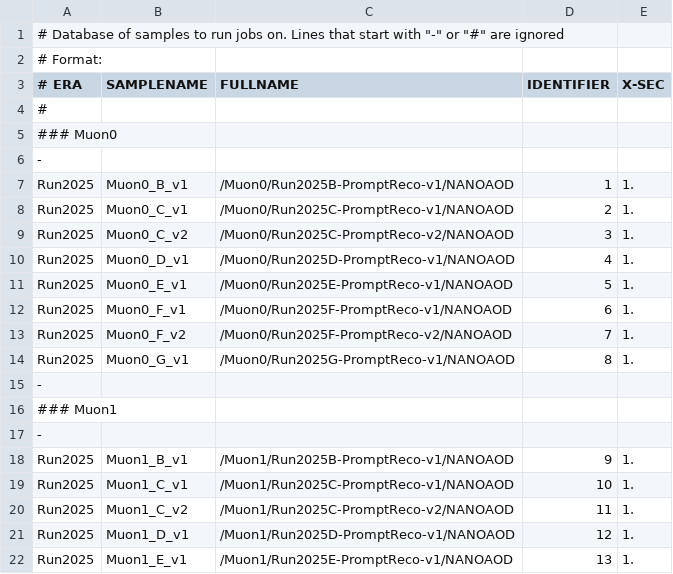
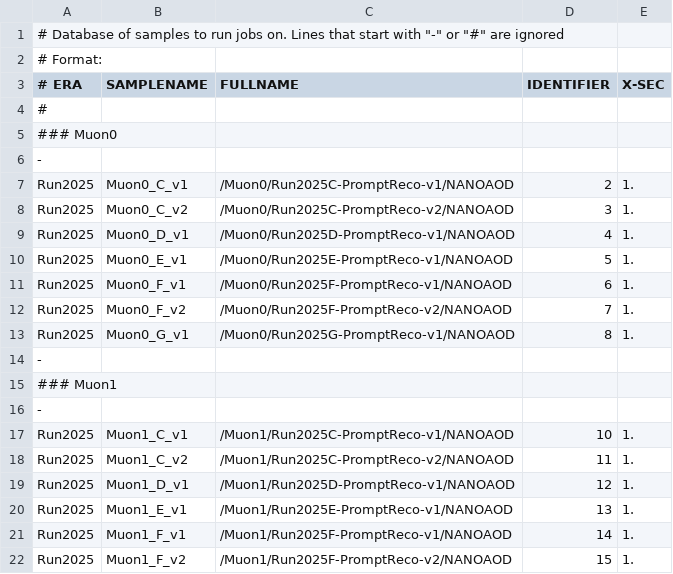
Before and after one commit to LA-001/ThesisVBS, a CSV file: submissions/samples/Muon_Run2025.csv, drawn as a sheet; only a part is shown; the shorter side is filled out with more unchanged rows; the diff names each change by its address in the sheet, - before the commit and + after, or states it on an @@ line.

```diff
--- a/submissions/samples/Muon_Run2025.csv
+++ b/submissions/samples/Muon_Run2025.csv
-row 7: Run2025 | Muon0_B_v1 | /Muon0/Run2025B-PromptReco-v1/NANOAOD | 1 | 1.
-row 18: Run2025 | Muon1_B_v1 | /Muon1/Run2025B-PromptReco-v1/NANOAOD | 9 | 1.
```
Also changed, not shown: submissions/samples/EGamma_Run2025.csv, submissions/samples/JetMET_Run2025.csv.
